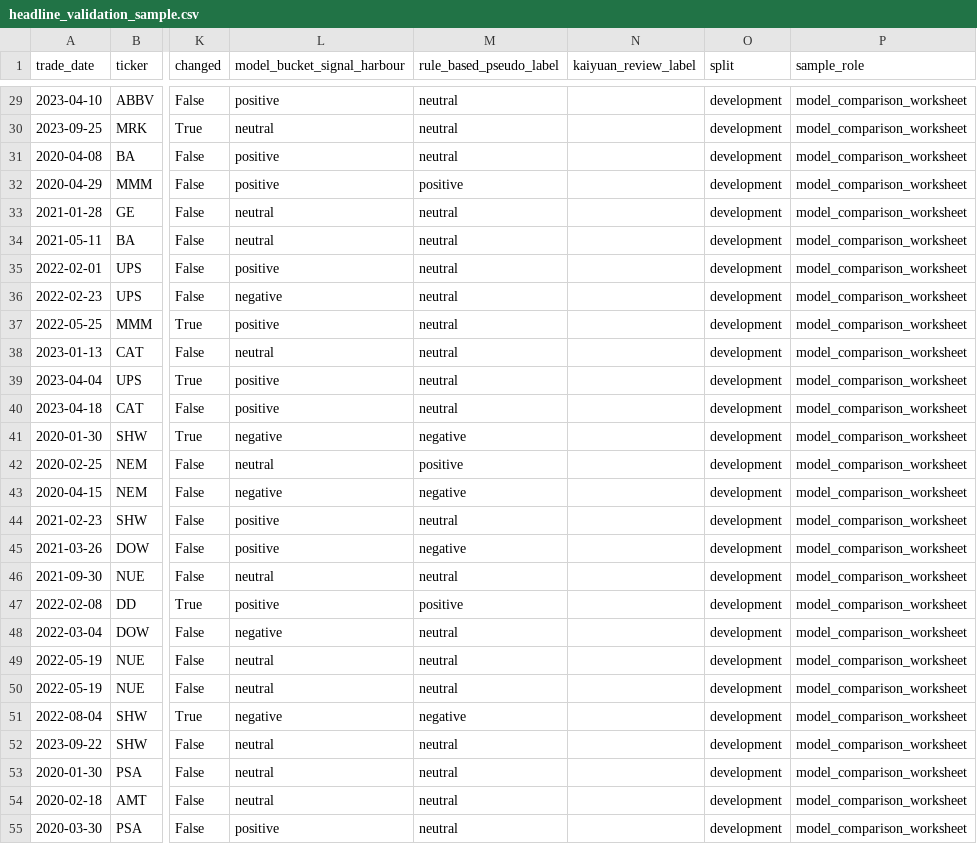
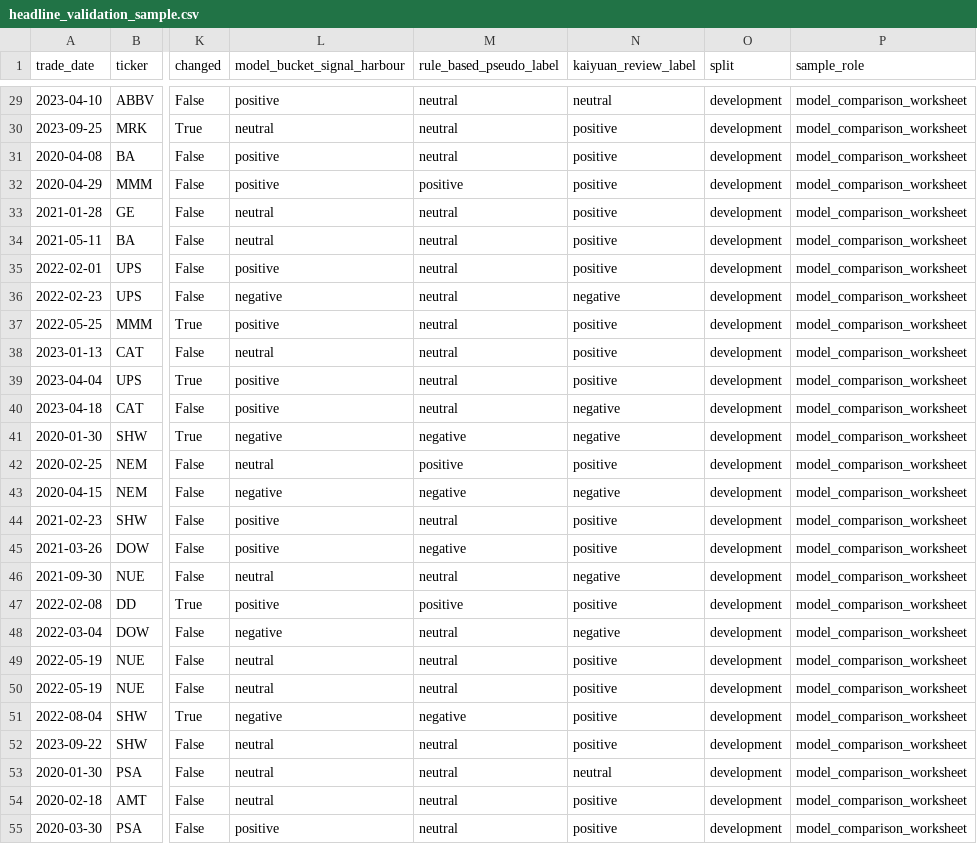
Before and after one commit to jas-cell/z5444541_projectB, a CSV file: results/data/headline_validation_sample.csv, drawn as a sheet; only a part is shown, gaps mark what is left out; the diff covers the shown part only; the diff names each change by its address in the sheet, - before the commit and + after, or states it on an @@ line.

Commit message:
Restore AI disclosures and report typesetting scripts; truthful Entry 5 and gate row; sync scripts to shipped report; fill 120 kaiyuan_review_label rows; expand third-party notices; harden check_handin

```diff
--- a/results/data/headline_validation_sample.csv
+++ b/results/data/headline_validation_sample.csv
-N29 (kaiyuan_review_label): (empty)
+N29 (kaiyuan_review_label): neutral
-N30:N35 (kaiyuan_review_label): (empty)
+N30:N35 (kaiyuan_review_label): positive
-N36 (kaiyuan_review_label): (empty)
+N36 (kaiyuan_review_label): negative
-N37:N39 (kaiyuan_review_label): (empty)
+N37:N39 (kaiyuan_review_label): positive
-N40:N41 (kaiyuan_review_label): (empty)
+N40:N41 (kaiyuan_review_label): negative
-N42 (kaiyuan_review_label): (empty)
+N42 (kaiyuan_review_label): positive
-N43 (kaiyuan_review_label): (empty)
+N43 (kaiyuan_review_label): negative
-N44:N45 (kaiyuan_review_label): (empty)
+N44:N45 (kaiyuan_review_label): positive
-N46 (kaiyuan_review_label): (empty)
+N46 (kaiyuan_review_label): negative
-N47 (kaiyuan_review_label): (empty)
+N47 (kaiyuan_review_label): positive
-N48 (kaiyuan_review_label): (empty)
+N48 (kaiyuan_review_label): negative
-N49:N52 (kaiyuan_review_label): (empty)
+N49:N52 (kaiyuan_review_label): positive
-N53 (kaiyuan_review_label): (empty)
+N53 (kaiyuan_review_label): neutral
-N54:N55 (kaiyuan_review_label): (empty)
+N54:N55 (kaiyuan_review_label): positive
```
Also changed, not shown: 93 edited cells elsewhere in this file, 19 other files.
